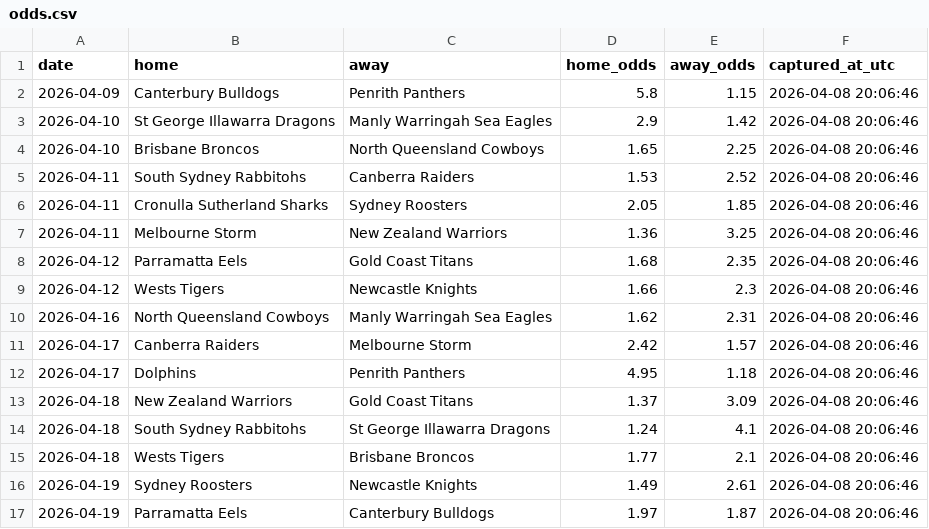
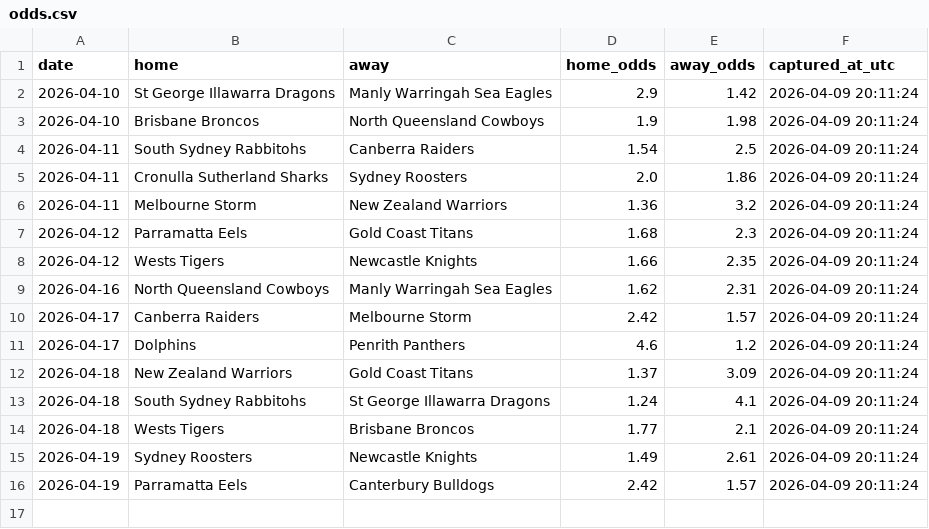
Before and after one commit to Rossdavo/nrl-ai-predictor, a CSV file: odds.csv, drawn as a sheet.

```diff
--- a/odds.csv
+++ b/odds.csv
@@ -1,17 +1,16 @@
 date,home,away,home_odds,away_odds,captured_at_utc
-2026-04-09,Canterbury Bulldogs,Penrith Panthers,5.8,1.15,2026-04-08 20:06:46
-2026-04-10,St George Illawarra Dragons,Manly Warringah Sea Eagles,2.9,1.42,2026-04-08 20:06:46
-2026-04-10,Brisbane Broncos,North Queensland Cowboys,1.65,2.25,2026-04-08 20:06:46
-2026-04-11,South Sydney Rabbitohs,Canberra Raiders,1.53,2.52,2026-04-08 20:06:46
-2026-04-11,Cronulla Sutherland Sharks,Sydney Roosters,2.05,1.85,2026-04-08 20:06:46
-2026-04-11,Melbourne Storm,New Zealand Warriors,1.36,3.25,2026-04-08 20:06:46
-2026-04-12,Parramatta Eels,Gold Coast Titans,1.68,2.35,2026-04-08 20:06:46
-2026-04-12,Wests Tigers,Newcastle Knights,1.66,2.3,2026-04-08 20:06:46
-2026-04-16,North Queensland Cowboys,Manly Warringah Sea Eagles,1.62,2.31,2026-04-08 20:06:46
-2026-04-17,Canberra Raiders,Melbourne Storm,2.42,1.57,2026-04-08 20:06:46
-2026-04-17,Dolphins,Penrith Panthers,4.95,1.18,2026-04-08 20:06:46
-2026-04-18,New Zealand Warriors,Gold Coast Titans,1.37,3.09,2026-04-08 20:06:46
-2026-04-18,South Sydney Rabbitohs,St George Illawarra Dragons,1.24,4.1,2026-04-08 20:06:46
-2026-04-18,Wests Tigers,Brisbane Broncos,1.77,2.1,2026-04-08 20:06:46
-2026-04-19,Sydney Roosters,Newcastle Knights,1.49,2.61,2026-04-08 20:06:46
-2026-04-19,Parramatta Eels,Canterbury Bulldogs,1.97,1.87,2026-04-08 20:06:46
+2026-04-10,St George Illawarra Dragons,Manly Warringah Sea Eagles,2.9,1.42,2026-04-09 20:11:24
+2026-04-10,Brisbane Broncos,North Queensland Cowboys,1.9,1.98,2026-04-09 20:11:24
+2026-04-11,South Sydney Rabbitohs,Canberra Raiders,1.54,2.5,2026-04-09 20:11:24
+2026-04-11,Cronulla Sutherland Sharks,Sydney Roosters,2.0,1.86,2026-04-09 20:11:24
+2026-04-11,Melbourne Storm,New Zealand Warriors,1.36,3.2,2026-04-09 20:11:24
+2026-04-12,Parramatta Eels,Gold Coast Titans,1.68,2.3,2026-04-09 20:11:24
+2026-04-12,Wests Tigers,Newcastle Knights,1.66,2.35,2026-04-09 20:11:24
+2026-04-16,North Queensland Cowboys,Manly Warringah Sea Eagles,1.62,2.31,2026-04-09 20:11:24
+2026-04-17,Canberra Raiders,Melbourne Storm,2.42,1.57,2026-04-09 20:11:24
+2026-04-17,Dolphins,Penrith Panthers,4.6,1.2,2026-04-09 20:11:24
+2026-04-18,New Zealand Warriors,Gold Coast Titans,1.37,3.09,2026-04-09 20:11:24
+2026-04-18,South Sydney Rabbitohs,St George Illawarra Dragons,1.24,4.1,2026-04-09 20:11:24
+2026-04-18,Wests Tigers,Brisbane Broncos,1.77,2.1,2026-04-09 20:11:24
+2026-04-19,Sydney Roosters,Newcastle Knights,1.49,2.61,2026-04-09 20:11:24
+2026-04-19,Parramatta Eels,Canterbury Bulldogs,2.42,1.57,2026-04-09 20:11:24
```
Also changed, not shown: bet_history.csv, current_predictions.csv, 5 other files.
